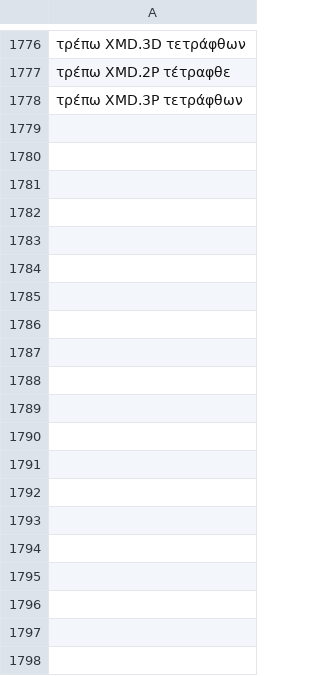
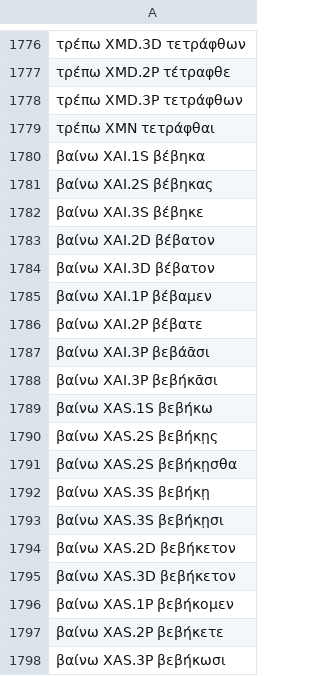
Before and after one commit to jtauber/greek-inflexion, a TSV file: homer-data/paradigms.tsv, drawn as a sheet; only a part is shown, gaps mark what is left out; the diff covers the shown part only.

Commit message:
more βαίνω forms

```diff
--- a/homer-data/paradigms.tsv
+++ b/homer-data/paradigms.tsv
@@ -1778,0 +1779,20 @@
+τρέπω XMN τετράφθαι
+βαίνω XAI.1S βέβηκα
+βαίνω XAI.2S βέβηκας
+βαίνω XAI.3S βέβηκε
+βαίνω XAI.2D βέβατον
+βαίνω XAI.3D βέβατον
+βαίνω XAI.1P βέβαμεν
+βαίνω XAI.2P βέβατε
+βαίνω XAI.3P βεβάᾱσι
+βαίνω XAI.3P βεβήκᾱσι
+βαίνω XAS.1S βεβήκω
+βαίνω XAS.2S βεβήκῃς
+βαίνω XAS.2S βεβήκῃσθα
+βαίνω XAS.3S βεβήκῃ
+βαίνω XAS.3S βεβήκῃσι
+βαίνω XAS.2D βεβήκετον
+βαίνω XAS.3D βεβήκετον
+βαίνω XAS.1P βεβήκομεν
+βαίνω XAS.2P βεβήκετε
+βαίνω XAS.3P βεβήκωσι
```
Also changed, not shown: 27 added rows elsewhere in this file, 2 other files.
